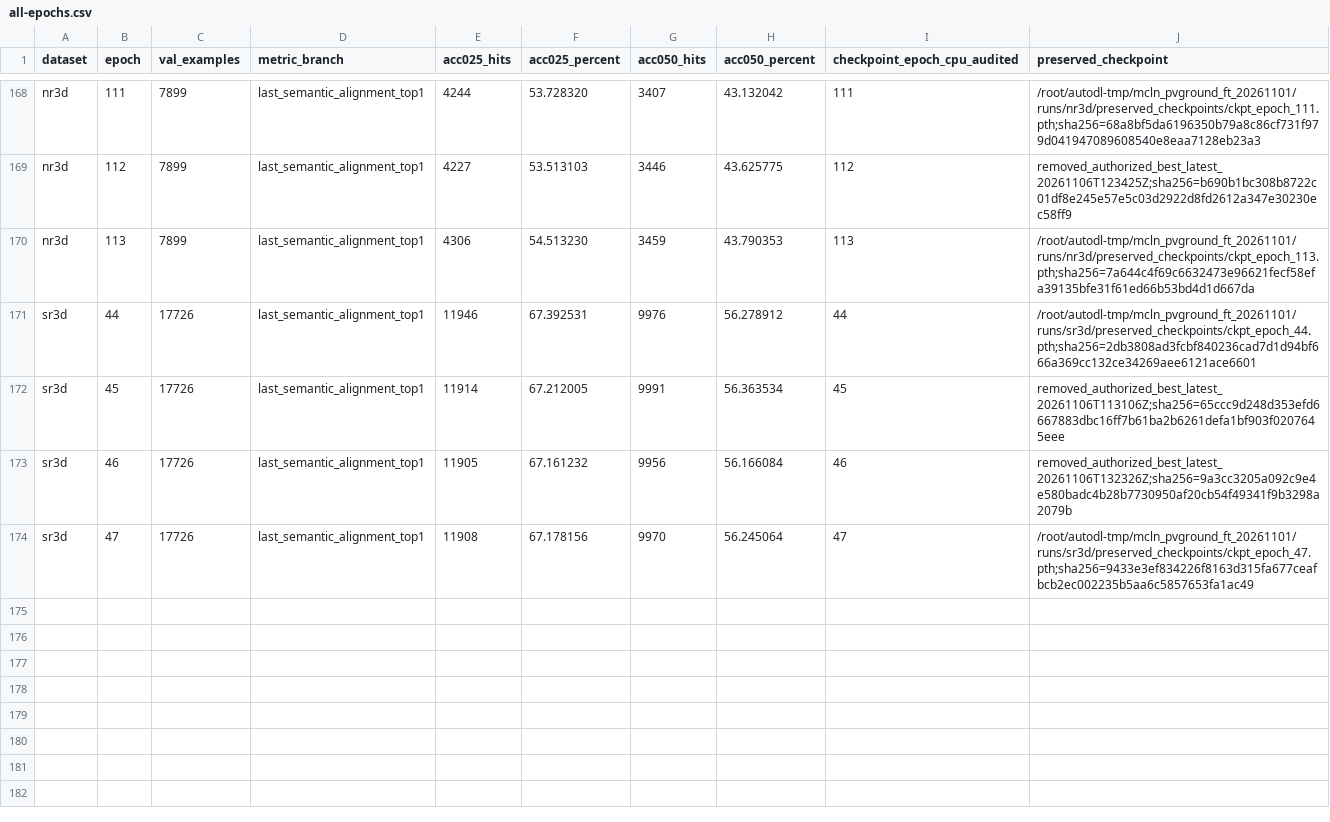
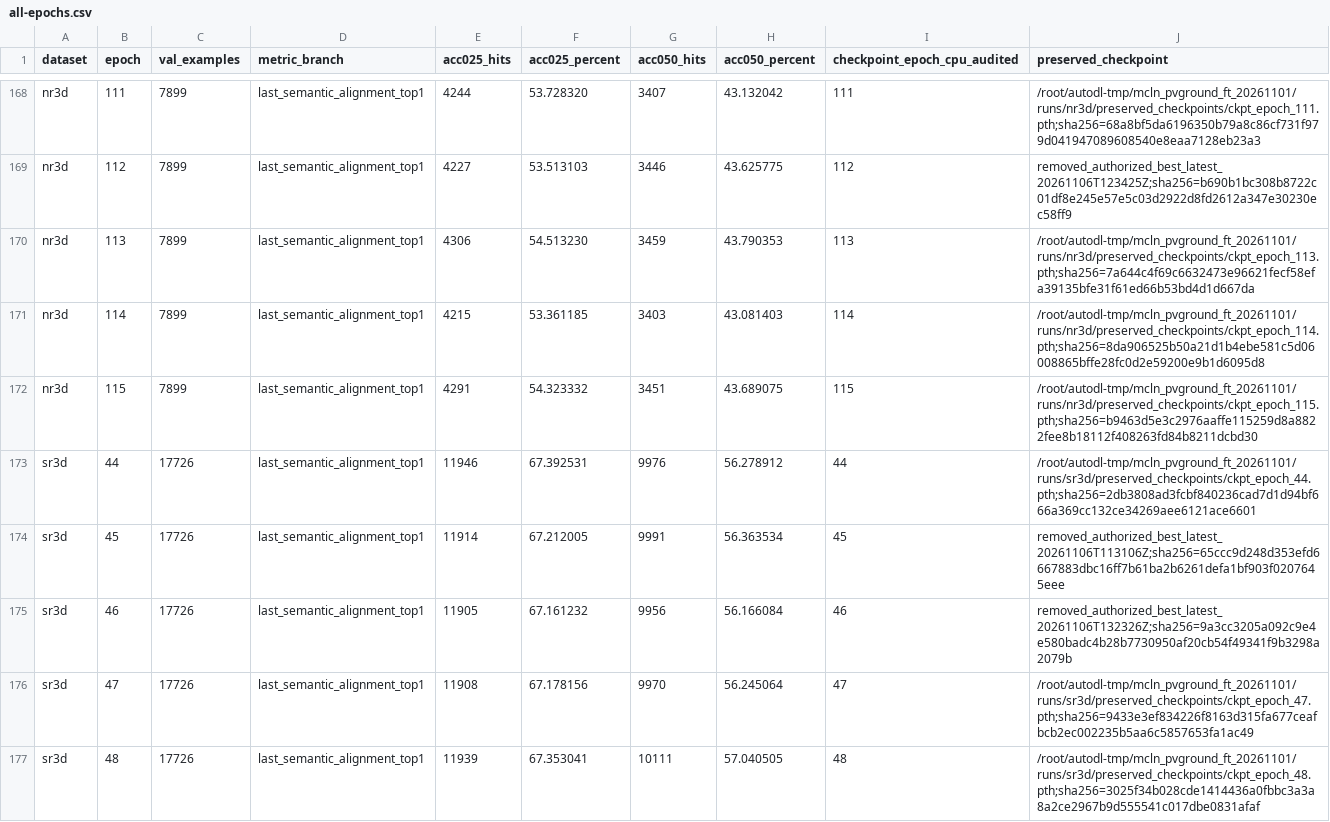
Before and after one commit to 666666666666gao/MCLN, a CSV file: docs/results/mcln_pvground_20261101/all-epochs.csv, drawn as a sheet; only a part is shown, gaps mark what is left out.

Commit message:
Record MCLN epochs and ScanRefer queue stall

```diff
--- a/docs/results/mcln_pvground_20261101/all-epochs.csv
+++ b/docs/results/mcln_pvground_20261101/all-epochs.csv
@@ -170,2 +170,4 @@
 "nr3d","113","7899","last_semantic_alignment_top1","4306","54.513230","3459","43.790353","113","/root/autodl-tmp/mcln_pvground_ft_20261101/runs/nr3d/preserved_checkpoints/ckpt_epoch_113.pth;sha256=7a644c4f69c6632473e96621fecf58efa39135bfe31f61ed66b53bd4d1d667da"
+"nr3d","114","7899","last_semantic_alignment_top1","4215","53.361185","3403","43.081403","114","/root/autodl-tmp/mcln_pvground_ft_20261101/runs/nr3d/preserved_checkpoints/ckpt_epoch_114.pth;sha256=8da906525b50a21d1b4ebe581c5d06008865bffe28fc0d2e59200e9b1d6095d8"
+"nr3d","115","7899","last_semantic_alignment_top1","4291","54.323332","3451","43.689075","115","/root/autodl-tmp/mcln_pvground_ft_20261101/runs/nr3d/preserved_checkpoints/ckpt_epoch_115.pth;sha256=b9463d5e3c2976aaffe115259d8a8822fee8b18112f408263fd84b8211dcbd30"
 "sr3d","44","17726","last_semantic_alignment_top1","11946","67.392531","9976","56.278912","44","/root/autodl-tmp/mcln_pvground_ft_20261101/runs/sr3d/preserved_checkpoints/ckpt_epoch_44.pth;sha256=2db3808ad3fcbf840236cad7d1d94bf666a369cc132ce34269aee6121ace6601"
@@ -174 +176,2 @@
 "sr3d","47","17726","last_semantic_alignment_top1","11908","67.178156","9970","56.245064","47","/root/autodl-tmp/mcln_pvground_ft_20261101/runs/sr3d/preserved_checkpoints/ckpt_epoch_47.pth;sha256=9433e3ef834226f8163d315fa677ceafbcb2ec002235b5aa6c5857653fa1ac49"
+"sr3d","48","17726","last_semantic_alignment_top1","11939","67.353041","10111","57.040505","48","/root/autodl-tmp/mcln_pvground_ft_20261101/runs/sr3d/preserved_checkpoints/ckpt_epoch_48.pth;sha256=3025f34b028cde1414436a0fbbc3a3a8a2ce2967b9d555541c017dbe0831afaf"
```
Also changed, not shown: 6 other files.
